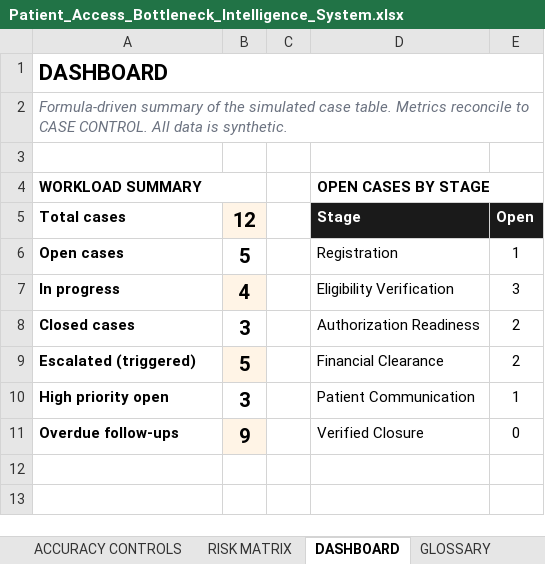
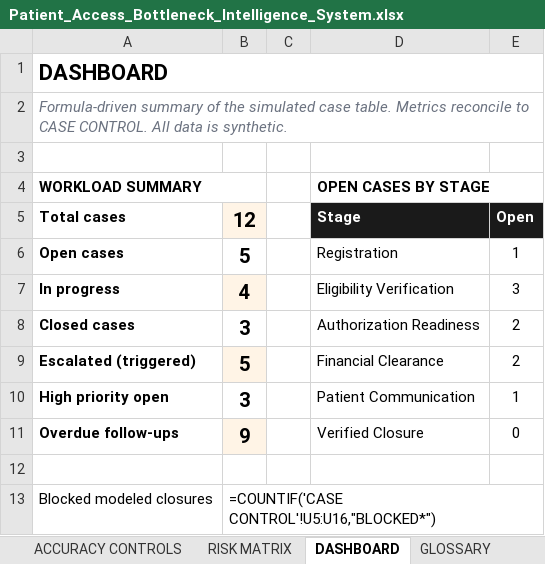
Before and after one commit to koripickle1101-TN/patient-access-bottleneck-intelligence-system, an Excel workbook: Patient_Access_Bottleneck_Intelligence_System.xlsx, sheet DASHBOARD, drawn as a sheet; values as stored, in another font and other column widths than the file's, no borders; formulas without a stored value are shown as written; charts and pictures not drawn; the diff names each change by its address in the sheet, - before the commit and + after, or states it on an @@ line.

```diff
--- a/Patient_Access_Bottleneck_Intelligence_System.xlsx (sheet DASHBOARD)
+++ b/Patient_Access_Bottleneck_Intelligence_System.xlsx (sheet DASHBOARD)
+row 12: (empty)
+row 13: Blocked modeled closures | =COUNTIF('CASE CONTROL'!U5:U16,"BLOCKED*")
```
Also changed, not shown: sheet CASE CONTROL.
